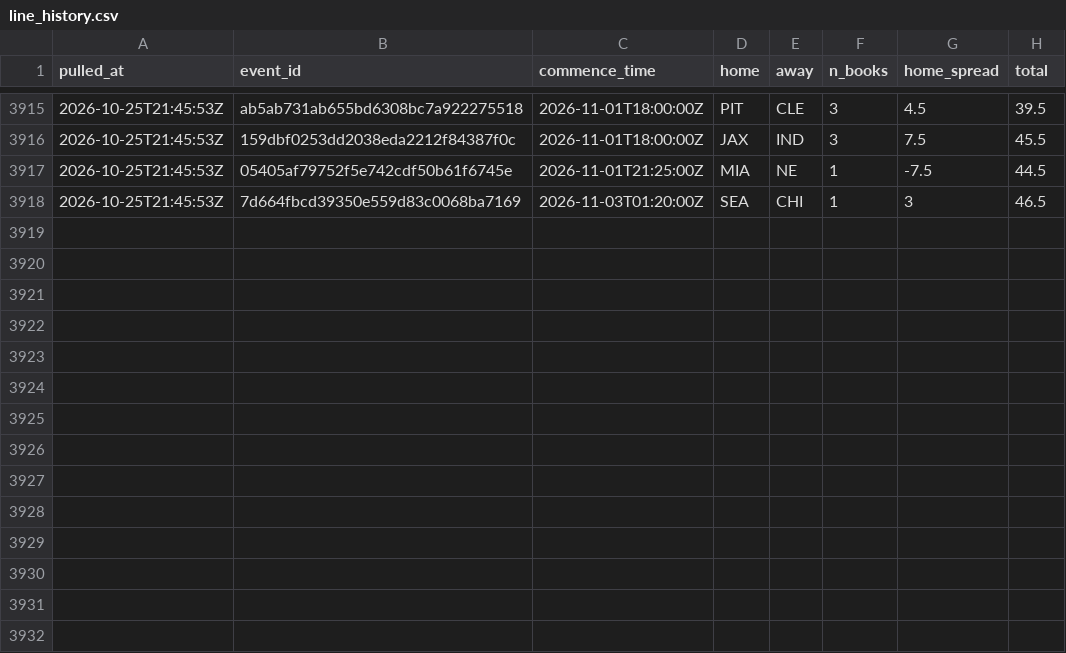
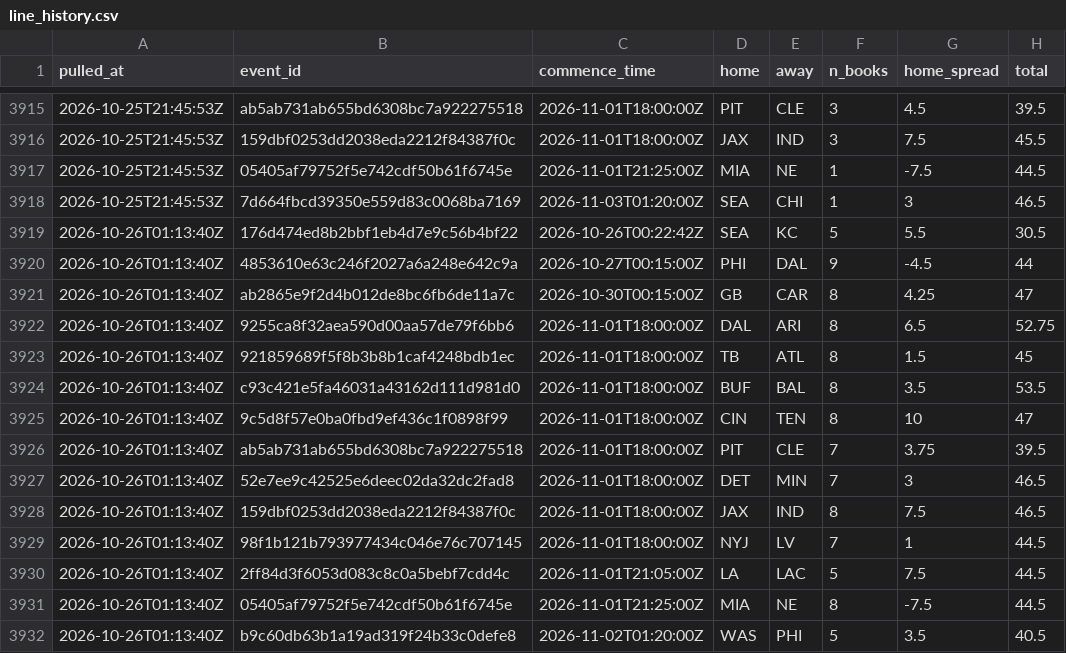
Before and after one commit to andrew-w-schroeder/dst-site, a CSV file: data/lines/line_history.csv, drawn as a sheet; only a part is shown, gaps mark what is left out.

```diff
--- a/data/lines/line_history.csv
+++ b/data/lines/line_history.csv
@@ -3918 +3918,15 @@
 "2026-10-25T21:45:53Z","7d664fbcd39350e559d83c0068ba7169","2026-11-03T01:20:00Z","SEA","CHI",1,3,46.5
+"2026-10-26T01:13:40Z","176d474ed8b2bbf1eb4d7e9c56b4bf22","2026-10-26T00:22:42Z","SEA","KC",5,5.5,30.5
+"2026-10-26T01:13:40Z","4853610e63c246f2027a6a248e642c9a","2026-10-27T00:15:00Z","PHI","DAL",9,-4.5,44
+"2026-10-26T01:13:40Z","ab2865e9f2d4b012de8bc6fb6de11a7c","2026-10-30T00:15:00Z","GB","CAR",8,4.25,47
+"2026-10-26T01:13:40Z","9255ca8f32aea590d00aa57de79f6bb6","2026-11-01T18:00:00Z","DAL","ARI",8,6.5,52.75
+"2026-10-26T01:13:40Z","921859689f5f8b3b8b1caf4248bdb1ec","2026-11-01T18:00:00Z","TB","ATL",8,1.5,45
+"2026-10-26T01:13:40Z","c93c421e5fa46031a43162d111d981d0","2026-11-01T18:00:00Z","BUF","BAL",8,3.5,53.5
+"2026-10-26T01:13:40Z","9c5d8f57e0ba0fbd9ef436c1f0898f99","2026-11-01T18:00:00Z","CIN","TEN",8,10,47
+"2026-10-26T01:13:40Z","ab5ab731ab655bd6308bc7a922275518","2026-11-01T18:00:00Z","PIT","CLE",7,3.75,39.5
+"2026-10-26T01:13:40Z","52e7ee9c42525e6deec02da32dc2fad8","2026-11-01T18:00:00Z","DET","MIN",7,3,46.5
+"2026-10-26T01:13:40Z","159dbf0253dd2038eda2212f84387f0c","2026-11-01T18:00:00Z","JAX","IND",8,7.5,46.5
+"2026-10-26T01:13:40Z","98f1b121b793977434c046e76c707145","2026-11-01T18:00:00Z","NYJ","LV",7,1,44.5
+"2026-10-26T01:13:40Z","2ff84d3f6053d083c8c0a5bebf7cdd4c","2026-11-01T21:05:00Z","LA","LAC",5,7.5,44.5
+"2026-10-26T01:13:40Z","05405af79752f5e742cdf50b61f6745e","2026-11-01T21:25:00Z","MIA","NE",8,-7.5,44.5
+"2026-10-26T01:13:40Z","b9c60db63b1a19ad319f24b33c0defe8","2026-11-02T01:20:00Z","WAS","PHI",5,3.5,40.5
```
Also changed, not shown: data/lines/avail_history.csv, data/lines/ecr_history.csv, 22 other files.
